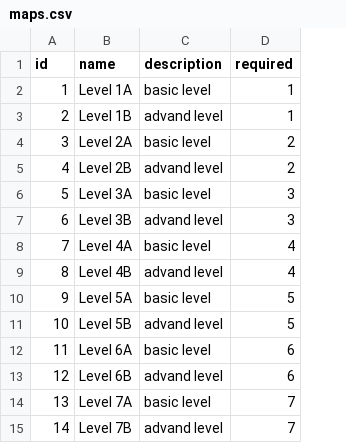
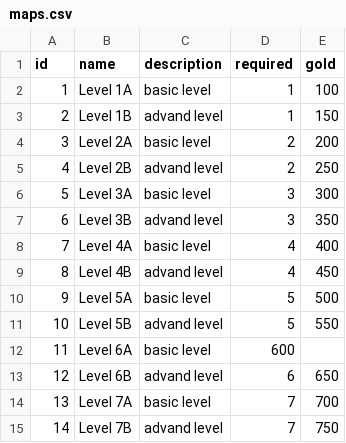
Before and after one commit to dracula1412/mar, a CSV file: db/seeds/maps.csv, drawn as a sheet; only a part is shown; the diff names each change by its address in the sheet, - before the commit and + after, or states it on an @@ line.

Commit message:
add gold to mini maps

```diff
--- a/db/seeds/maps.csv
+++ b/db/seeds/maps.csv
+column E (gold), rows 2-15: 100 | 150 | 200 | 250 | 300 | 350 | 400 | 450 | 500 | 550 |  | 650 | 700 | 750
-D12 (required): 6
+D12 (required): 600
```
Also changed, not shown: 5 other files.
